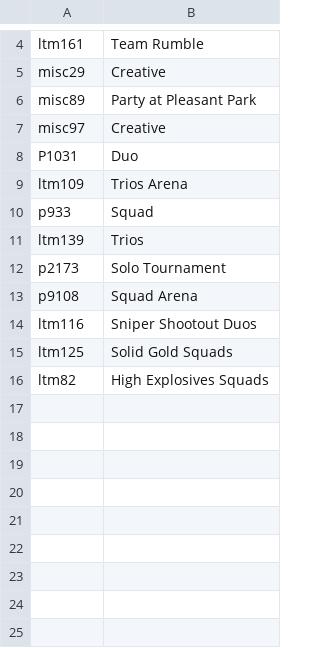
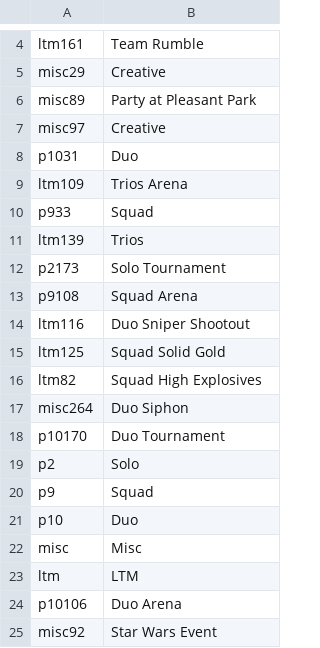
Before and after one commit to Levesque7/Fortnite-Stats, a CSV file: assets/playlists.csv, drawn as a sheet; only a part is shown, gaps mark what is left out.

```diff
--- a/assets/playlists.csv
+++ b/assets/playlists.csv
@@ -7,3 +7,3 @@ misc89,Party at Pleasant Park
 misc97,Creative
-P1031,Duo
+p1031,Duo
 ltm109,Trios Arena
@@ -13,4 +13,13 @@ p2173,Solo Tournament
 p9108,Squad Arena
-ltm116,Sniper Shootout Duos
-ltm125,Solid Gold Squads
-ltm82,High Explosives Squads
+ltm116,Duo Sniper Shootout
+ltm125,Squad Solid Gold
+ltm82,Squad High Explosives
+misc264,Duo Siphon
+p10170,Duo Tournament
+p2,Solo
+p9,Squad
+p10,Duo
+misc,Misc
+ltm,LTM
+p10106,Duo Arena
+misc92,Star Wars Event
```
Also changed, not shown: 4 other files.
